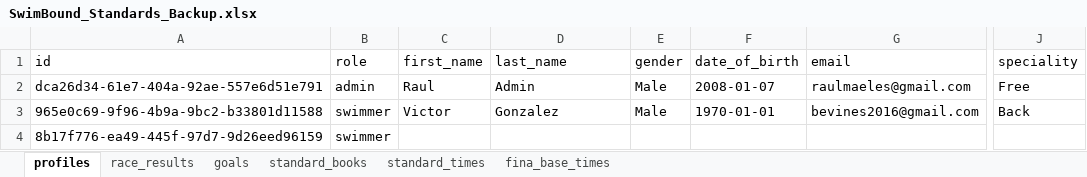
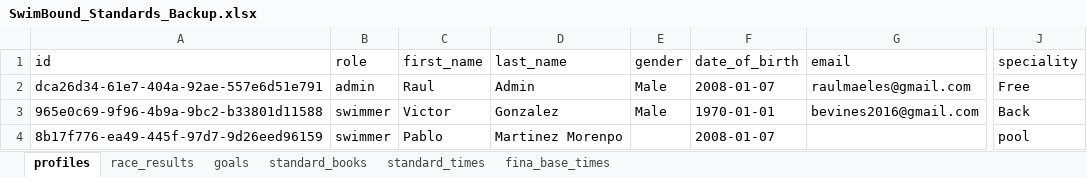
Before and after one commit to raulmaeles-maker/swimboundDB, an Excel workbook: SwimBound_Standards_Backup.xlsx, sheet profiles, drawn as a sheet; only a part is shown, gaps mark what is left out; values as stored, in another font and other column widths than the file's, no borders; the diff names each change by its address in the sheet, - before the commit and + after, or states it on an @@ line.

Commit message:
Update SwimBound database from app client

```diff
--- a/SwimBound_Standards_Backup.xlsx (sheet profiles)
+++ b/SwimBound_Standards_Backup.xlsx (sheet profiles)
-C4 (first_name): (empty)
+C4 (first_name): Pablo
-D4 (last_name): (empty)
+D4 (last_name): Martinez Morenpo
-F4 (date_of_birth): (empty)
+F4 (date_of_birth): 2008-01-07
-J4 (speciality): (empty)
+J4 (speciality): pool
```
